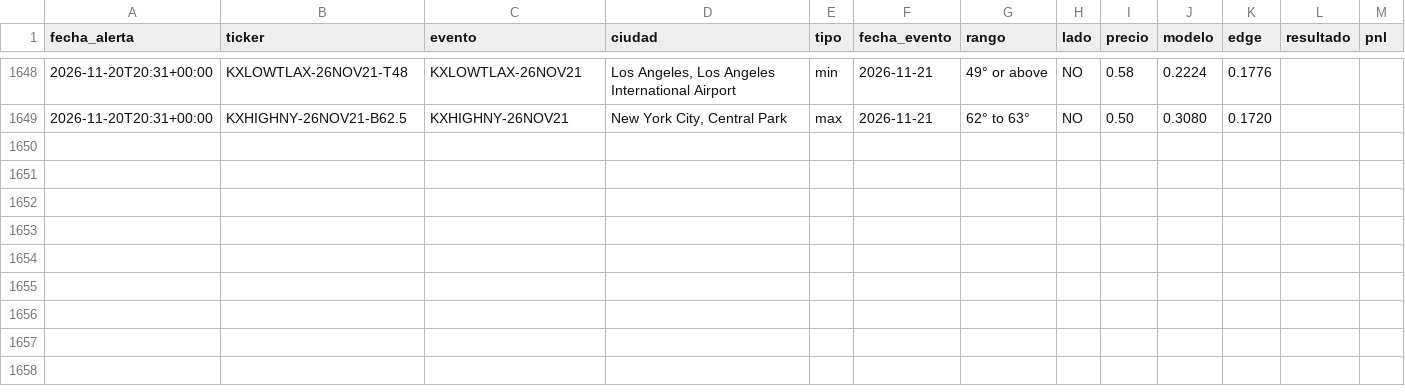
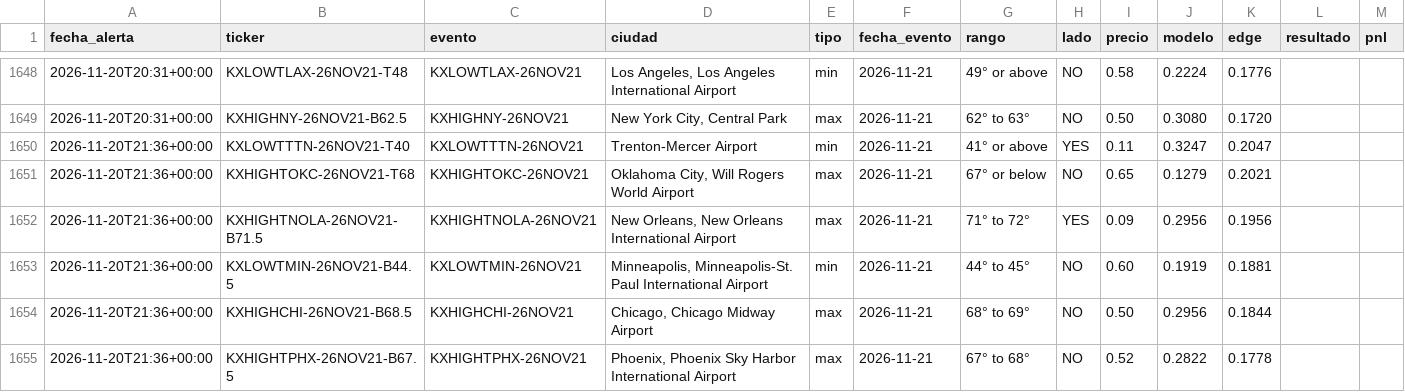
Before and after one commit to juanpablowallstreet-tech/climateradar, a CSV file: estado/alertas.csv, drawn as a sheet; only a part is shown, gaps mark what is left out; the diff names each change by its address in the sheet, - before the commit and + after, or states it on an @@ line.

Commit message:
estado radar

```diff
--- a/estado/alertas.csv
+++ b/estado/alertas.csv
+row 1650: 2026-11-20T21:36+00:00 | KXLOWTTTN-26NOV21-T40 | KXLOWTTTN-26NOV21 | Trenton-Mercer Airport | min | 2026-11-21 | 41° or above | YES | 0.11 | 0.3247 | 0.2047
+row 1651: 2026-11-20T21:36+00:00 | KXHIGHTOKC-26NOV21-T68 | KXHIGHTOKC-26NOV21 | Oklahoma City, Will Rogers World Airport | max | 2026-11-21 | 67° or below | NO | 0.65 | 0.1279 | 0.2021
+row 1652: 2026-11-20T21:36+00:00 | KXHIGHTNOLA-26NOV21-B71.5 | KXHIGHTNOLA-26NOV21 | New Orleans, New Orleans International Airport | max | 2026-11-21 | 71° to 72° | YES | 0.09 | 0.2956 | 0.1956
+row 1653: 2026-11-20T21:36+00:00 | KXLOWTMIN-26NOV21-B44.5 | KXLOWTMIN-26NOV21 | Minneapolis, Minneapolis-St. Paul International Airport | min | 2026-11-21 | 44° to 45° | NO | 0.60 | 0.1919 | 0.1881
+row 1654: 2026-11-20T21:36+00:00 | KXHIGHCHI-26NOV21-B68.5 | KXHIGHCHI-26NOV21 | Chicago, Chicago Midway Airport | max | 2026-11-21 | 68° to 69° | NO | 0.50 | 0.2956 | 0.1844
+row 1655: 2026-11-20T21:36+00:00 | KXHIGHTPHX-26NOV21-B67.5 | KXHIGHTPHX-26NOV21 | Phoenix, Phoenix Sky Harbor International Airport | max | 2026-11-21 | 67° to 68° | NO | 0.52 | 0.2822 | 0.1778
```
Also changed, not shown: 1 other file.
